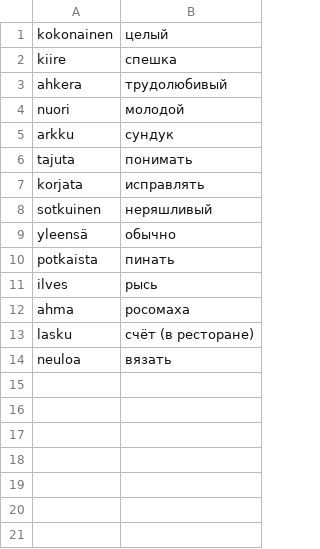
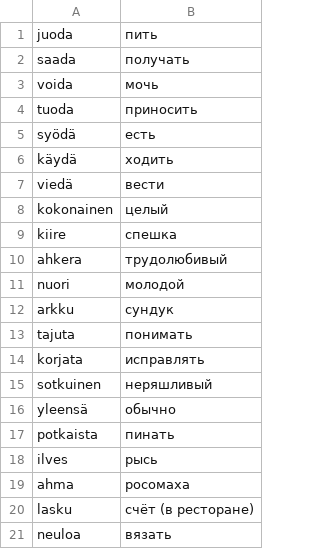
Before and after one commit to koryuun/svelte-vords, a CSV file: public/words/sanat.csv, drawn as a sheet; the diff names each change by its address in the sheet, - before the commit and + after, or states it on an @@ line.

```diff
--- a/public/words/sanat.csv
+++ b/public/words/sanat.csv
+row 1: juoda | пить
+row 2: saada | получать
+row 3: voida | мочь
+row 4: tuoda | приносить
+row 5: syödä | есть
+row 6: käydä | ходить
+row 7: viedä | вести
```
Also changed, not shown: public/words/words.csv, 1 other file.
